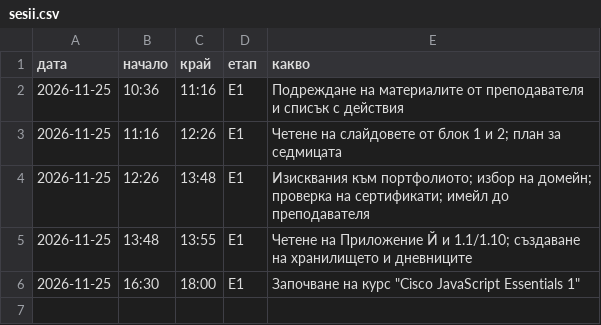
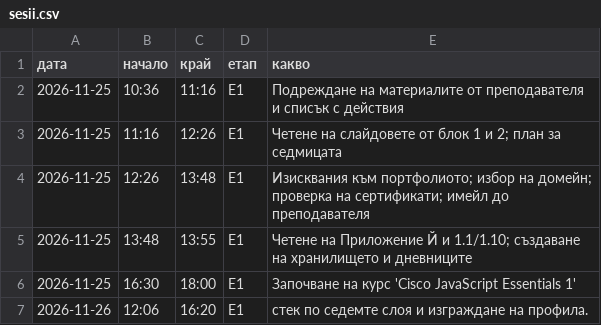
Before and after one commit to lagadov/energo-otchet, a CSV file: docs/sesii.csv, drawn as a sheet.

Commit message:
Е1: технологичен профил, ADR-0001, ADR-0002, натоварване ×100

```diff
--- a/docs/sesii.csv
+++ b/docs/sesii.csv
@@ -5,2 +5,3 @@
 2026-11-25,13:48,13:55,Е1,Четене на Приложение Й и 1.1/1.10; създаване на хранилището и дневниците
-2026-11-25,16:30,18:00,Е1,Започване на курс "Cisco JavaScript Essentials 1"
+2026-11-25,16:30,18:00,Е1,Започване на курс 'Cisco JavaScript Essentials 1'
+2026-11-26,12:06,16:20,Е1,стек по седемте слоя и изграждане на профила.
```
Also changed, not shown: 7 other files.
